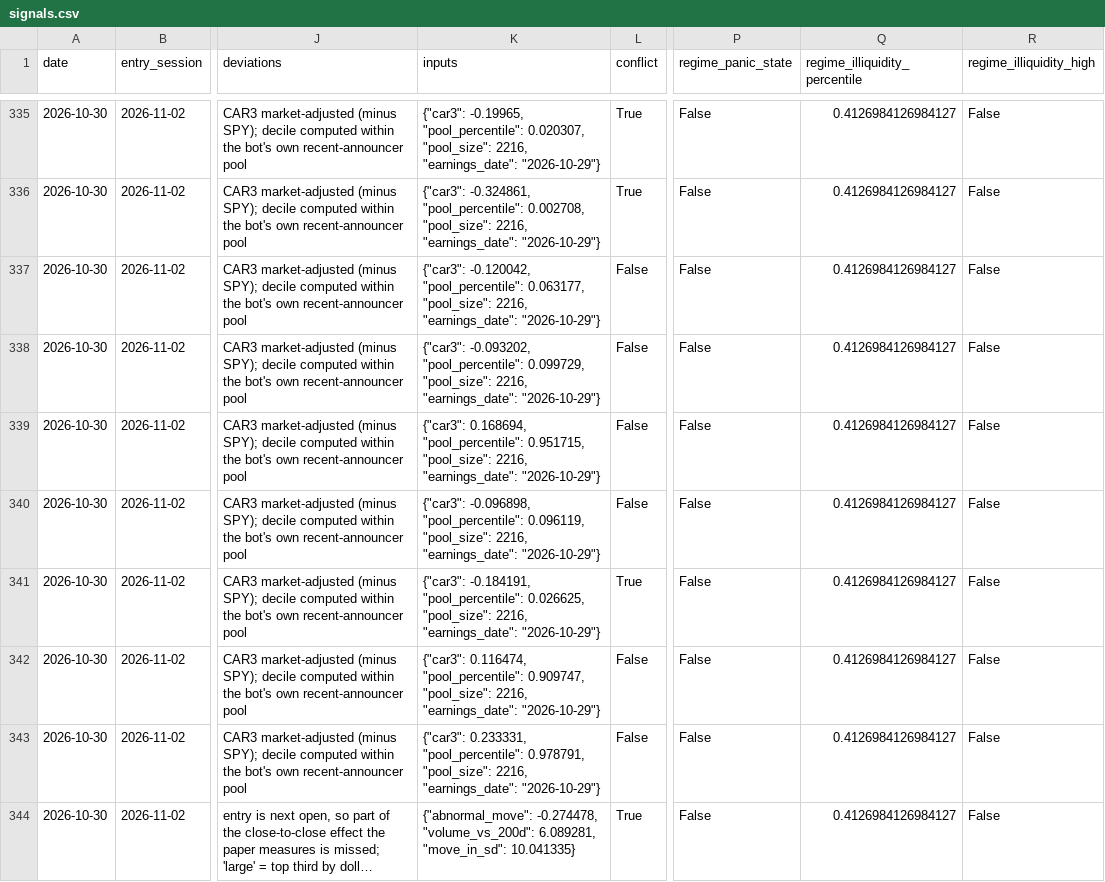
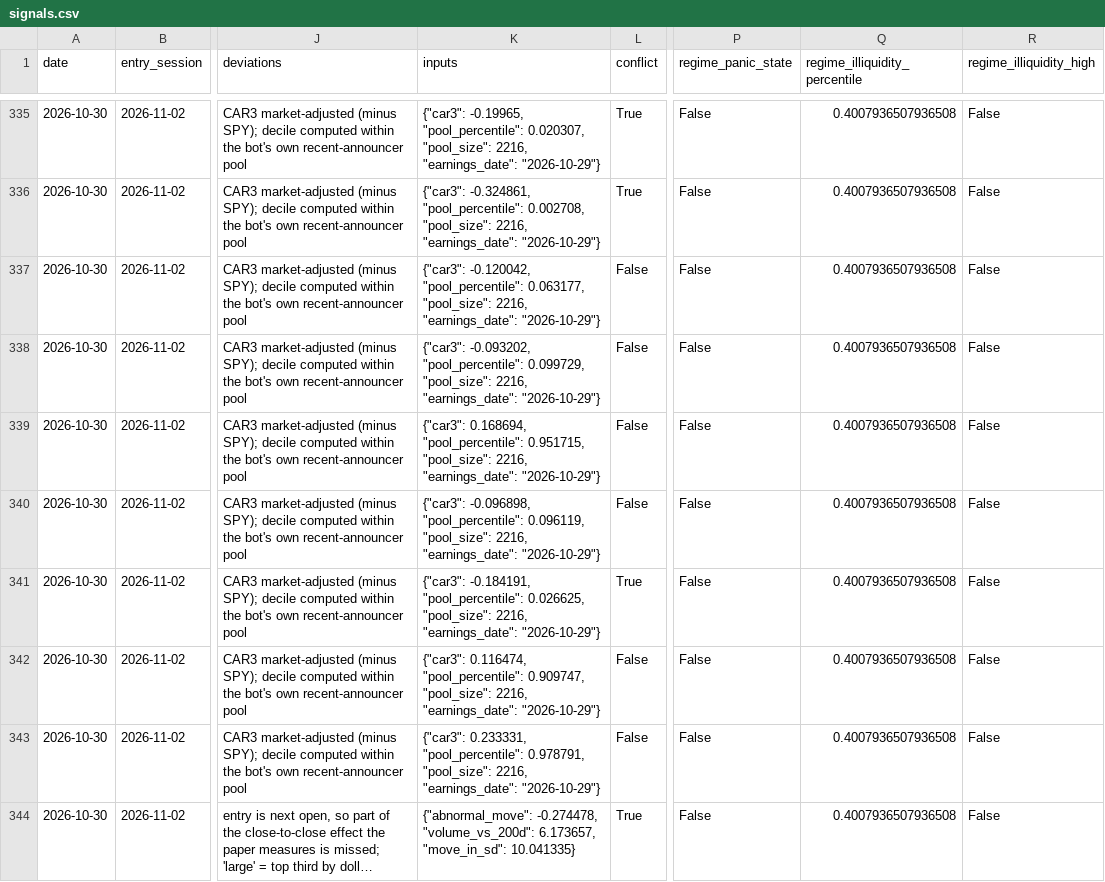
Before and after one commit to Raskull-ux/Options-Bot-Prototype, a CSV file: data/signals.csv, drawn as a sheet; only a part is shown, gaps mark what is left out; long unchanged cells end in …; the diff covers the shown part only; the diff names each change by its address in the sheet, - before the commit and + after, or states it on an @@ line.

```diff
--- a/data/signals.csv
+++ b/data/signals.csv
-Q335:Q344 (regime_illiquidity_percentile): 0.4126984126984127
+Q335:Q344 (regime_illiquidity_percentile): 0.4007936507936508
-K344 (inputs): …-0.274478, "volume_vs_200d": 6.089281, "move_in_sd": 10.041335}
+K344 (inputs): …-0.274478, "volume_vs_200d": 6.173657, "move_in_sd": 10.041335}
```
Also changed, not shown: 72 edited cells elsewhere in this file, data/collector_run_log.csv, data/earnings_calendar.csv, 5 other files.
